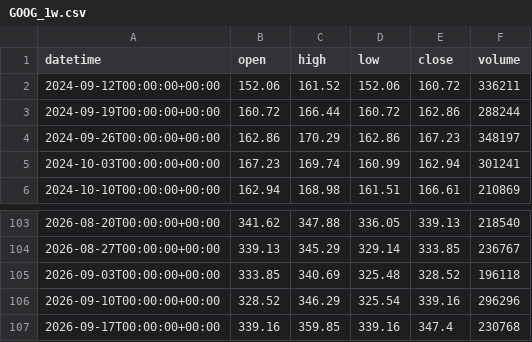
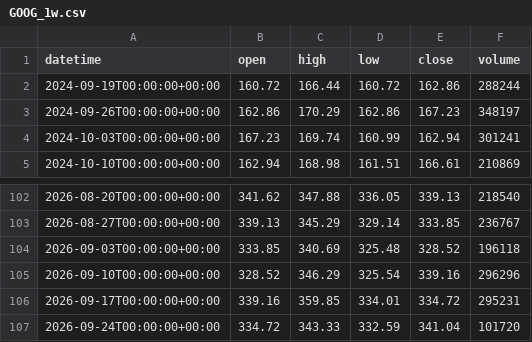
Before and after one commit to getdata-finance/goog-1w-ohlcv-stocks-historical-data, a CSV file: GOOG_1w.csv, drawn as a sheet; only a part is shown, gaps mark what is left out.

Commit message:
Update GOOG 1w OHLCV sample

```diff
--- a/GOOG_1w.csv
+++ b/GOOG_1w.csv
@@ -1,3 +1,2 @@
 datetime,open,high,low,close,volume
-2024-09-12T00:00:00+00:00,152.06,161.52,152.06,160.72,336211
 2024-09-19T00:00:00+00:00,160.72,166.44,160.72,162.86,288244
@@ -106,2 +105,3 @@ datetime,open,high,low,close,volume
 2026-09-10T00:00:00+00:00,328.52,346.29,325.54,339.16,296296
-2026-09-17T00:00:00+00:00,339.16,359.85,339.16,347.4,230768
+2026-09-17T00:00:00+00:00,339.16,359.85,334.01,334.72,295231
+2026-09-24T00:00:00+00:00,334.72,343.33,332.59,341.04,101720
```
Also changed, not shown: 1 other file.
